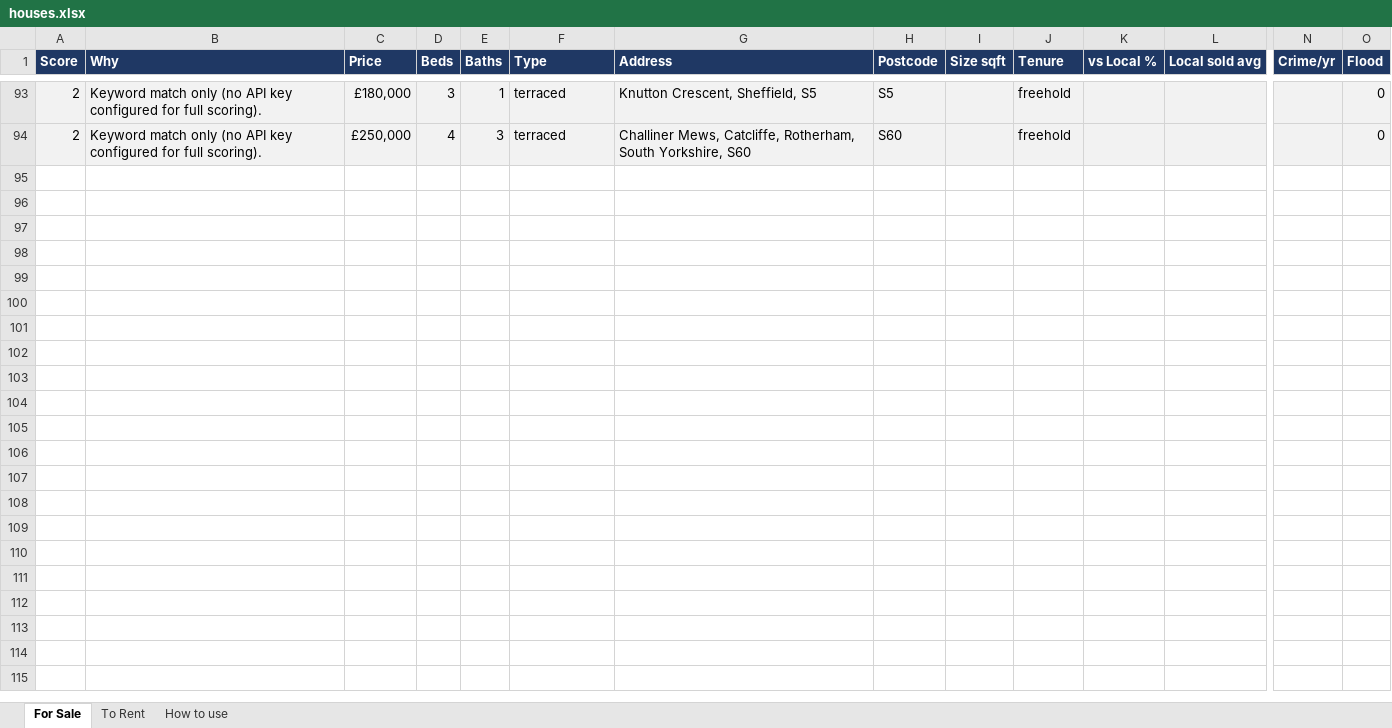
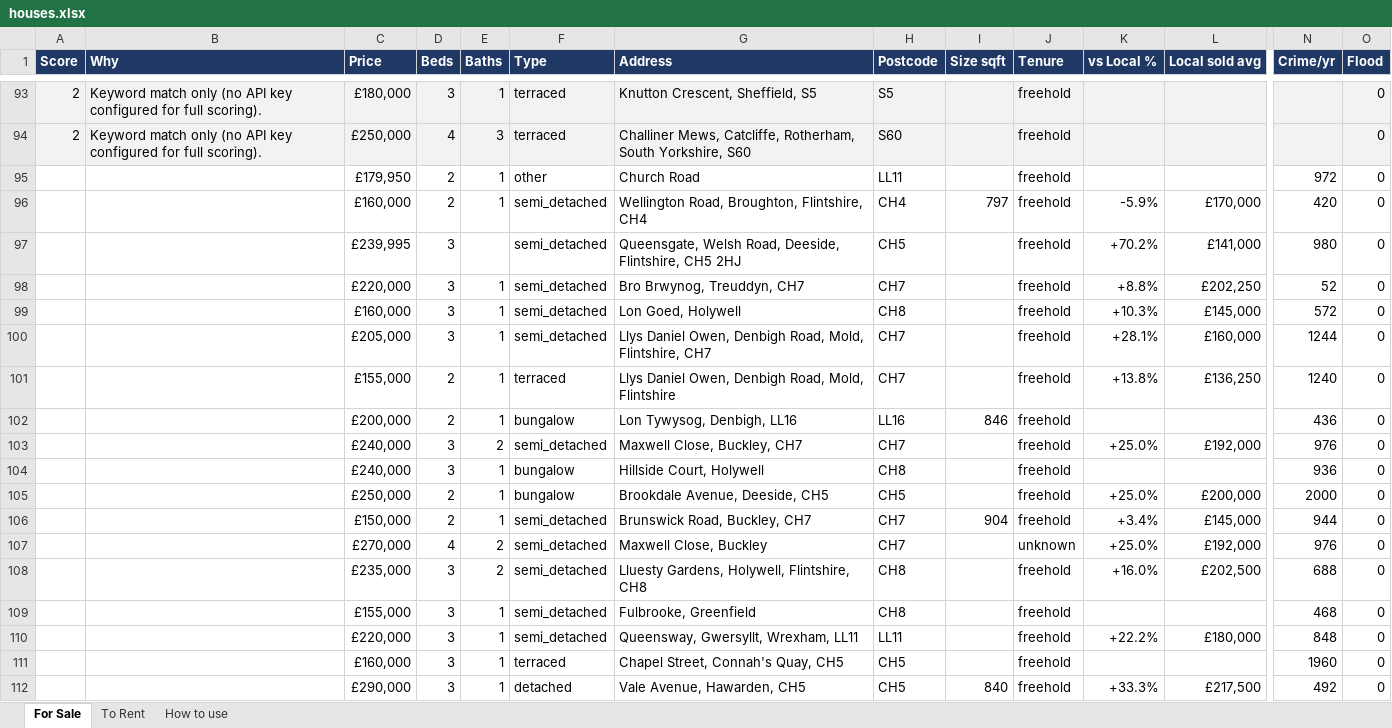
Before and after one commit to dcracknell/house_finder, an Excel workbook: data/houses.xlsx, sheet For Sale, drawn as a sheet; only a part is shown, gaps mark what is left out; values as stored, in another font and other column widths than the file's, no borders; rows hold the shown columns only; the diff covers the shown part only; the diff names each change by its address in the sheet, - before the commit and + after, or states it on an @@ line.

```diff
--- a/data/houses.xlsx (sheet For Sale)
+++ b/data/houses.xlsx (sheet For Sale)
+row 95:  |  | £179,950 | 2 | 1 | other | Church Road | LL11 |  | freehold |  |  | 972 | 0
+row 96:  |  | £160,000 | 2 | 1 | semi_detached | Wellington Road, Broughton, Flintshire, CH4 | CH4 | 797 | freehold | -5.9% | £170,000 | 420 | 0
+row 97:  |  | £239,995 | 3 |  | semi_detached | Queensgate, Welsh Road, Deeside, Flintshire, CH5 2HJ | CH5 |  | freehold | +70.2% | £141,000 | 980 | 0
+row 98:  |  | £220,000 | 3 | 1 | semi_detached | Bro Brwynog, Treuddyn, CH7 | CH7 |  | freehold | +8.8% | £202,250 | 52 | 0
+row 99:  |  | £160,000 | 3 | 1 | semi_detached | Lon Goed, Holywell | CH8 |  | freehold | +10.3% | £145,000 | 572 | 0
+row 100:  |  | £205,000 | 3 | 1 | semi_detached | Llys Daniel Owen, Denbigh Road, Mold, Flintshire, CH7 | CH7 |  | freehold | +28.1% | £160,000 | 1244 | 0
+row 101:  |  | £155,000 | 2 | 1 | terraced | Llys Daniel Owen, Denbigh Road, Mold, Flintshire | CH7 |  | freehold | +13.8% | £136,250 | 1240 | 0
+row 102:  |  | £200,000 | 2 | 1 | bungalow | Lon Tywysog, Denbigh, LL16 | LL16 | 846 | freehold |  |  | 436 | 0
+row 103:  |  | £240,000 | 3 | 2 | semi_detached | Maxwell Close, Buckley, CH7 | CH7 |  | freehold | +25.0% | £192,000 | 976 | 0
+row 104:  |  | £240,000 | 3 | 1 | bungalow | Hillside Court, Holywell | CH8 |  | freehold |  |  | 936 | 0
+row 105:  |  | £250,000 | 2 | 1 | bungalow | Brookdale Avenue, Deeside, CH5 | CH5 |  | freehold | +25.0% | £200,000 | 2000 | 0
+row 106:  |  | £150,000 | 2 | 1 | semi_detached | Brunswick Road, Buckley, CH7 | CH7 | 904 | freehold | +3.4% | £145,000 | 944 | 0
+row 107:  |  | £270,000 | 4 | 2 | semi_detached | Maxwell Close, Buckley | CH7 |  | unknown | +25.0% | £192,000 | 976 | 0
+row 108:  |  | £235,000 | 3 | 2 | semi_detached | Lluesty Gardens, Holywell, Flintshire, CH8 | CH8 |  | freehold | +16.0% | £202,500 | 688 | 0
+row 109:  |  | £155,000 | 3 | 1 | semi_detached | Fulbrooke, Greenfield | CH8 |  | freehold |  |  | 468 | 0
+row 110:  |  | £220,000 | 3 | 1 | semi_detached | Queensway, Gwersyllt, Wrexham, LL11 | LL11 |  | freehold | +22.2% | £180,000 | 848 | 0
+row 111:  |  | £160,000 | 3 | 1 | terraced | Chapel Street, Connah's Quay, CH5 | CH5 |  | freehold |  |  | 1960 | 0
+row 112:  |  | £290,000 | 3 | 1 | detached | Vale Avenue, Hawarden, CH5 | CH5 | 840 | freehold | +33.3% | £217,500 | 492 | 0
```
Also changed, not shown: 76 added rows elsewhere in this sheet, sheet To Rent, hidden cells, 3 other files.
